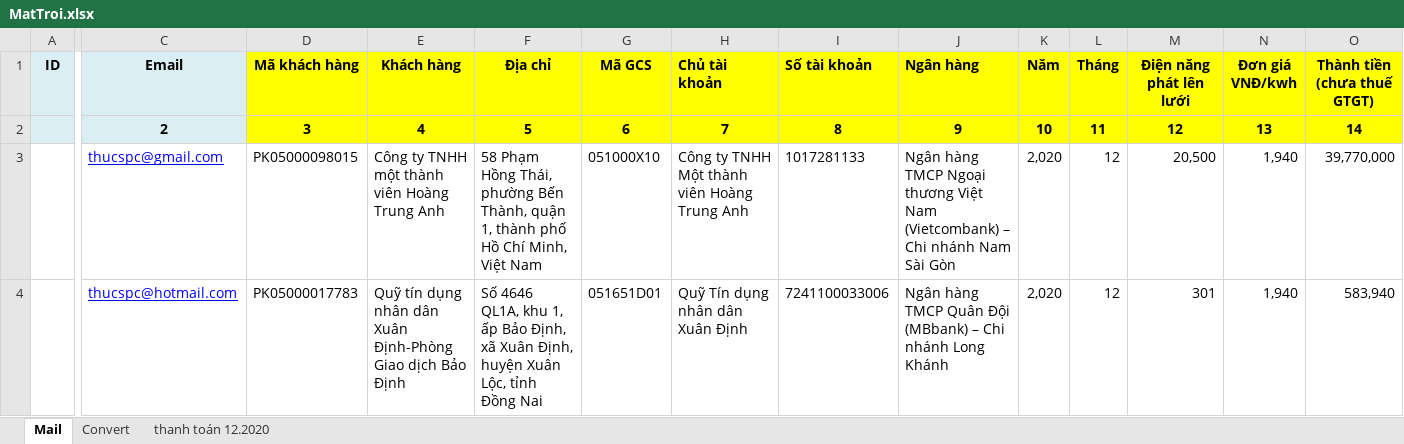
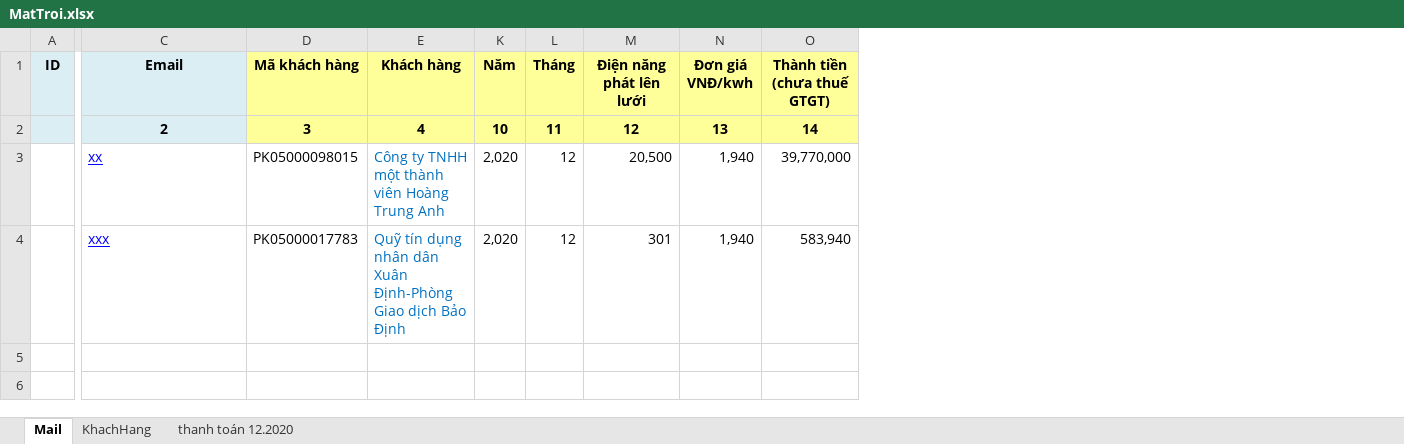
Before and after one commit to thuctd/FileStore, an Excel workbook: templates/MatTroi.xlsx, sheet Mail, drawn as a sheet; only a part is shown, gaps mark what is left out; values as stored, in another font and other column widths than the file's, no borders; conditional formats not drawn; the diff covers the shown part only; the diff names each change by its address in the sheet, - before the commit and + after, or states it on an @@ line.

```diff
--- a/templates/MatTroi.xlsx (sheet Mail)
+++ b/templates/MatTroi.xlsx (sheet Mail)
-sheet tab: Convert
+sheet tab: KhachHang
@@ column F (Địa chỉ) hidden, rows 2-4: 5 | 58 Phạm Hồng Thái, phường Bến Thành, quận 1, thành phố Hồ Chí Minh, Việt Nam | Số 4646 QL1A, khu 1, ấp Bảo Định, xã Xuân Định, huyện Xuân Lộc, tỉnh Đồng Nai @@
@@ column G (Mã GCS) hidden, rows 2-4: 6 | 051000X10 | 051651D01 @@
@@ column H (Chủ tài khoản) hidden, rows 2-4: 7 | Công ty TNHH Một thành viên Hoàng Trung Anh | Quỹ Tín dụng nhân dân Xuân Định @@
@@ column I (Số tài khoản) hidden, rows 2-4: 8 | 1017281133 | 7241100033006 @@
@@ column J (Ngân hàng) hidden, rows 2-4: 9 | Ngân hàng TMCP Ngoại thương Việt Nam (Vietcombank) – Chi nhánh Nam Sài Gòn | Ngân hàng TMCP Quân Đội (MBbank) – Chi nhánh Long Khánh @@
-D1:E2 fill: #FFFF00
+D1:E2 fill: #FFFF99
-K1:O2 fill: #FFFF00
+K1:O2 fill: #FFFF99
-C3 (Email): thucspc@gmail.com
+C3 (Email): xx
-E3:E4 text colour: black
+E3:E4 text colour: #0070C0
-C4 (Email): thucspc@hotmail.com
+C4 (Email): xxx
```
Also changed, not shown: cell formats elsewhere in this sheet, sheet KhachHang, formulas that keep their value.
